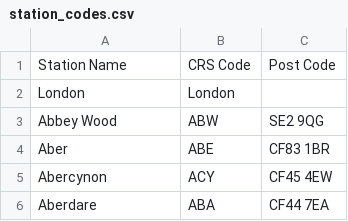
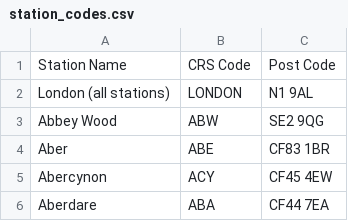
Before and after one commit to nsal/ntrain, a CSV file: station_codes.csv, drawn as a sheet; only a part is shown; removed rows and columns are numbered as before the commit, all else as after; the diff names each change by its address in the sheet, - before the commit and + after, or states it on an @@ line.

```diff
--- a/station_codes.csv
+++ b/station_codes.csv
-row 2: London | London
+row 2: London (all stations) | LONDON | N1 9AL
```
Also changed, not shown: 4 other files.
